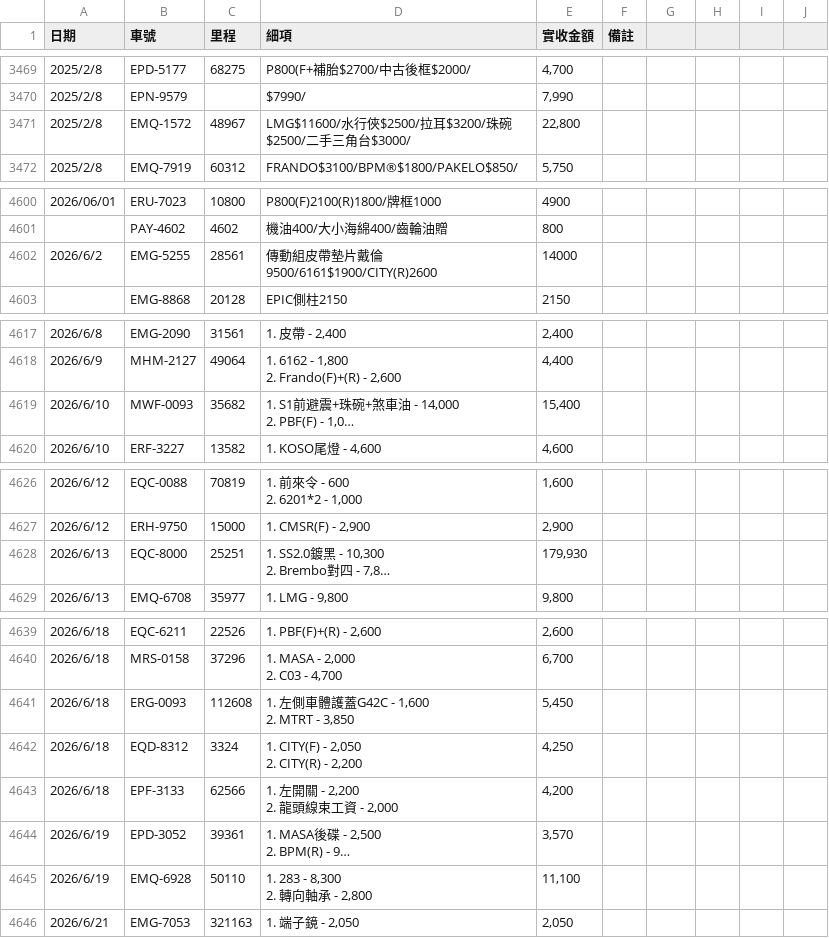
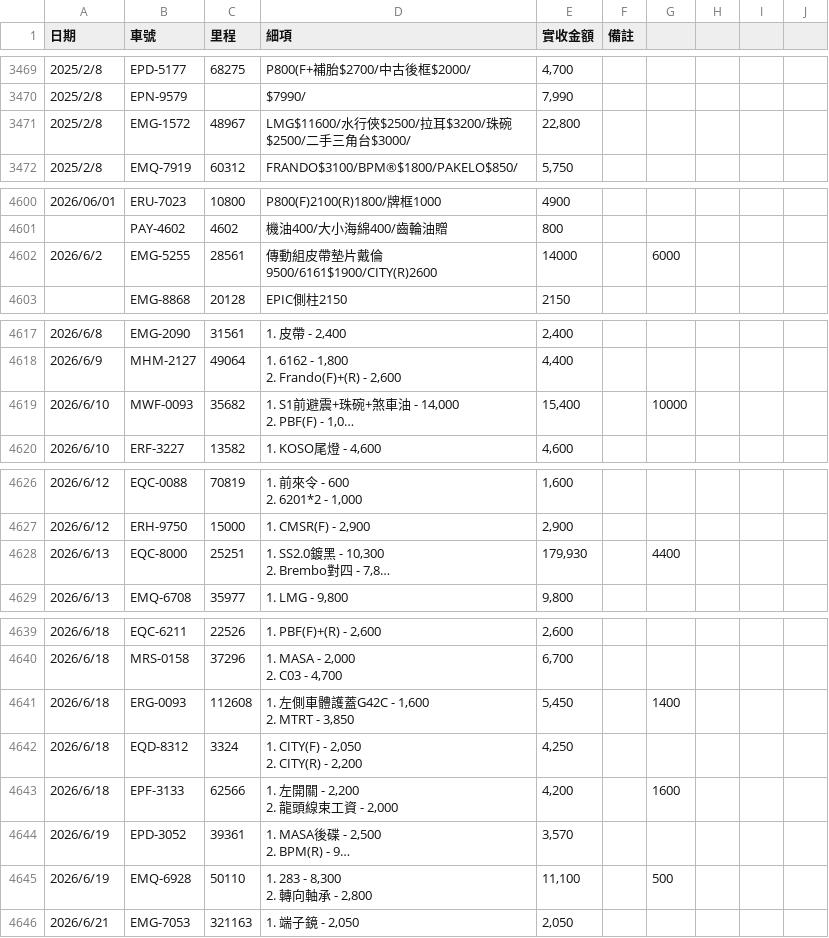
Before and after one commit to HermanL1106/plate-repair-search, a CSV file: data.csv, drawn as a sheet; only a part is shown, gaps mark what is left out; long unchanged cells end in …; the diff names each change by its address in the sheet, - before the commit and + after, or states it on an @@ line.

```diff
--- a/data.csv
+++ b/data.csv
-B3471 (車號): EMQ-1572
+B3471 (車號): EMG-1572
-G4602: (empty)
+G4602: 6000
-G4619: (empty)
+G4619: 10000
-G4628: (empty)
+G4628: 4400
-G4641: (empty)
+G4641: 1400
-G4643: (empty)
+G4643: 1600
-G4645: (empty)
+G4645: 500
```
Also changed, not shown: 3 other files.
